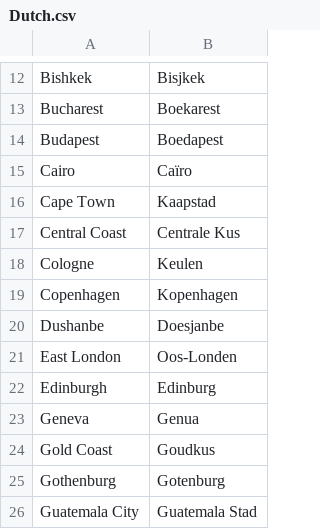
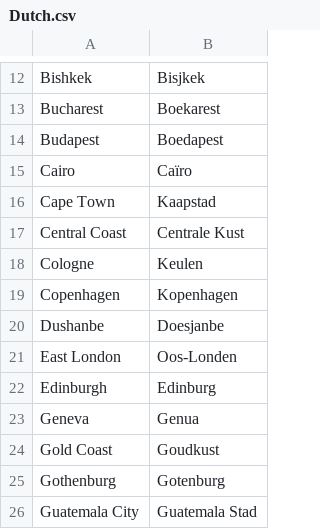
Before and after one commit to OliverDeBrisbane/City-name-exonyms, a CSV file: Dutch.csv, drawn as a sheet; only a part is shown, gaps mark what is left out.

Commit message:
Update Dutch.csv

```diff
--- a/Dutch.csv
+++ b/Dutch.csv
@@ -16,3 +16,3 @@ Cairo,Caïro
 Cape Town,Kaapstad
-Central Coast,Centrale Kus
+Central Coast,Centrale Kust
 Cologne,Keulen
@@ -23,3 +23,3 @@ Edinburgh,Edinburg
 Geneva,Genua
-Gold Coast,Goudkus
+Gold Coast,Goudkust
 Gothenburg,Gotenburg
```
